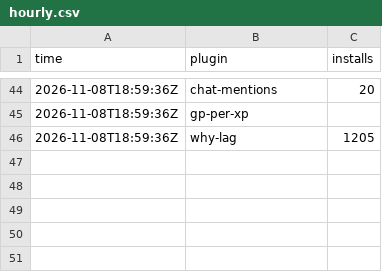
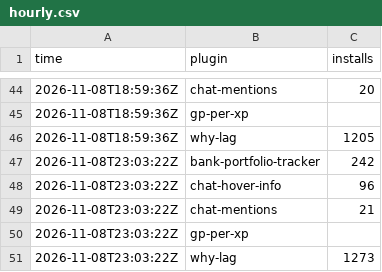
Before and after one commit to 2hBuilds/hub-installs, a CSV file: data/hourly.csv, drawn as a sheet; only a part is shown, gaps mark what is left out.

```diff
--- a/data/hourly.csv
+++ b/data/hourly.csv
@@ -46 +46,6 @@ time,plugin,installs
 2026-11-08T18:59:36Z,why-lag,1205
+2026-11-08T23:03:22Z,bank-portfolio-tracker,242
+2026-11-08T23:03:22Z,chat-hover-info,96
+2026-11-08T23:03:22Z,chat-mentions,21
+2026-11-08T23:03:22Z,gp-per-xp,
+2026-11-08T23:03:22Z,why-lag,1273
```
